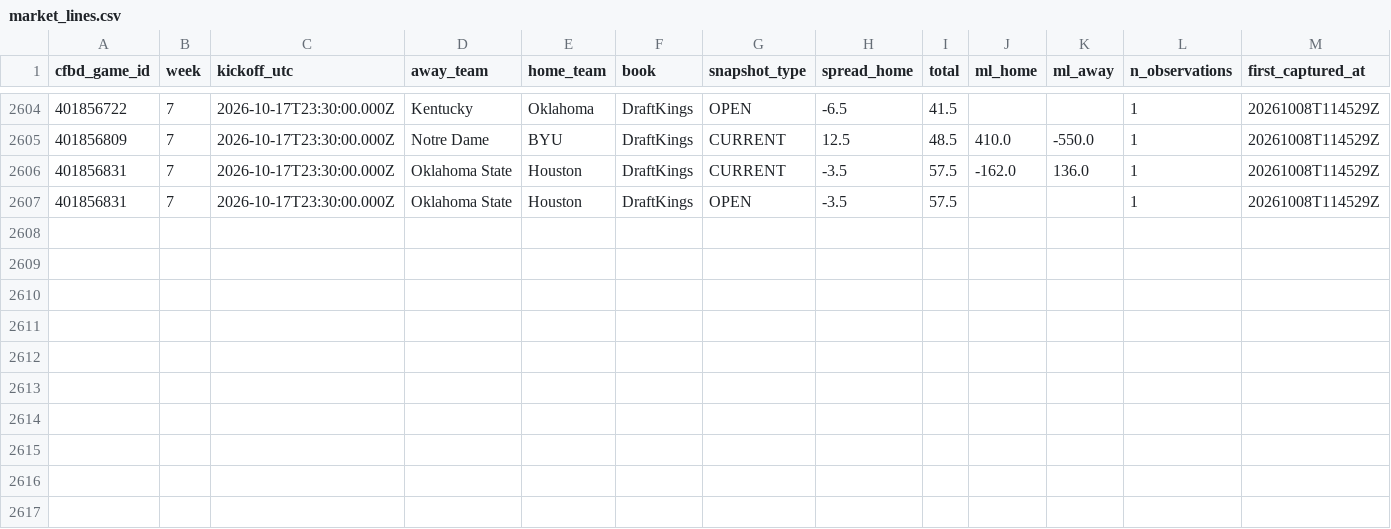
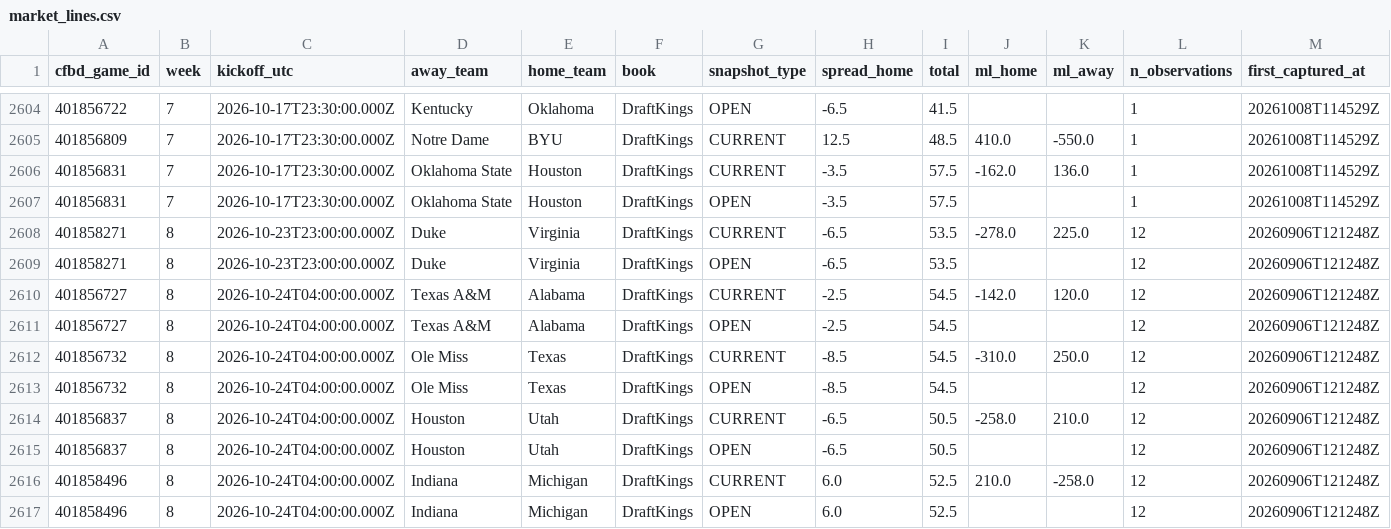
Before and after one commit to muttdexter-spec/cfb2026, a CSV file: market_lines.csv, drawn as a sheet; only a part is shown, gaps mark what is left out; rows hold the shown columns only; the diff names each change by its address in the sheet, - before the commit and + after, or states it on an @@ line.

```diff
--- a/market_lines.csv
+++ b/market_lines.csv
+row 2608: 401858271 | 8 | 2026-10-23T23:00:00.000Z | Duke | Virginia | DraftKings | CURRENT | -6.5 | 53.5 | -278.0 | 225.0 | 12 | 20260906T121248Z
+row 2609: 401858271 | 8 | 2026-10-23T23:00:00.000Z | Duke | Virginia | DraftKings | OPEN | -6.5 | 53.5 |  |  | 12 | 20260906T121248Z
+row 2610: 401856727 | 8 | 2026-10-24T04:00:00.000Z | Texas A&M | Alabama | DraftKings | CURRENT | -2.5 | 54.5 | -142.0 | 120.0 | 12 | 20260906T121248Z
+row 2611: 401856727 | 8 | 2026-10-24T04:00:00.000Z | Texas A&M | Alabama | DraftKings | OPEN | -2.5 | 54.5 |  |  | 12 | 20260906T121248Z
+row 2612: 401856732 | 8 | 2026-10-24T04:00:00.000Z | Ole Miss | Texas | DraftKings | CURRENT | -8.5 | 54.5 | -310.0 | 250.0 | 12 | 20260906T121248Z
+row 2613: 401856732 | 8 | 2026-10-24T04:00:00.000Z | Ole Miss | Texas | DraftKings | OPEN | -8.5 | 54.5 |  |  | 12 | 20260906T121248Z
+row 2614: 401856837 | 8 | 2026-10-24T04:00:00.000Z | Houston | Utah | DraftKings | CURRENT | -6.5 | 50.5 | -258.0 | 210.0 | 12 | 20260906T121248Z
+row 2615: 401856837 | 8 | 2026-10-24T04:00:00.000Z | Houston | Utah | DraftKings | OPEN | -6.5 | 50.5 |  |  | 12 | 20260906T121248Z
+row 2616: 401858496 | 8 | 2026-10-24T04:00:00.000Z | Indiana | Michigan | DraftKings | CURRENT | 6.0 | 52.5 | 210.0 | -258.0 | 12 | 20260906T121248Z
+row 2617: 401858496 | 8 | 2026-10-24T04:00:00.000Z | Indiana | Michigan | DraftKings | OPEN | 6.0 | 52.5 |  |  | 12 | 20260906T121248Z
```
Also changed, not shown: game_conditions.csv, 12 other files.
